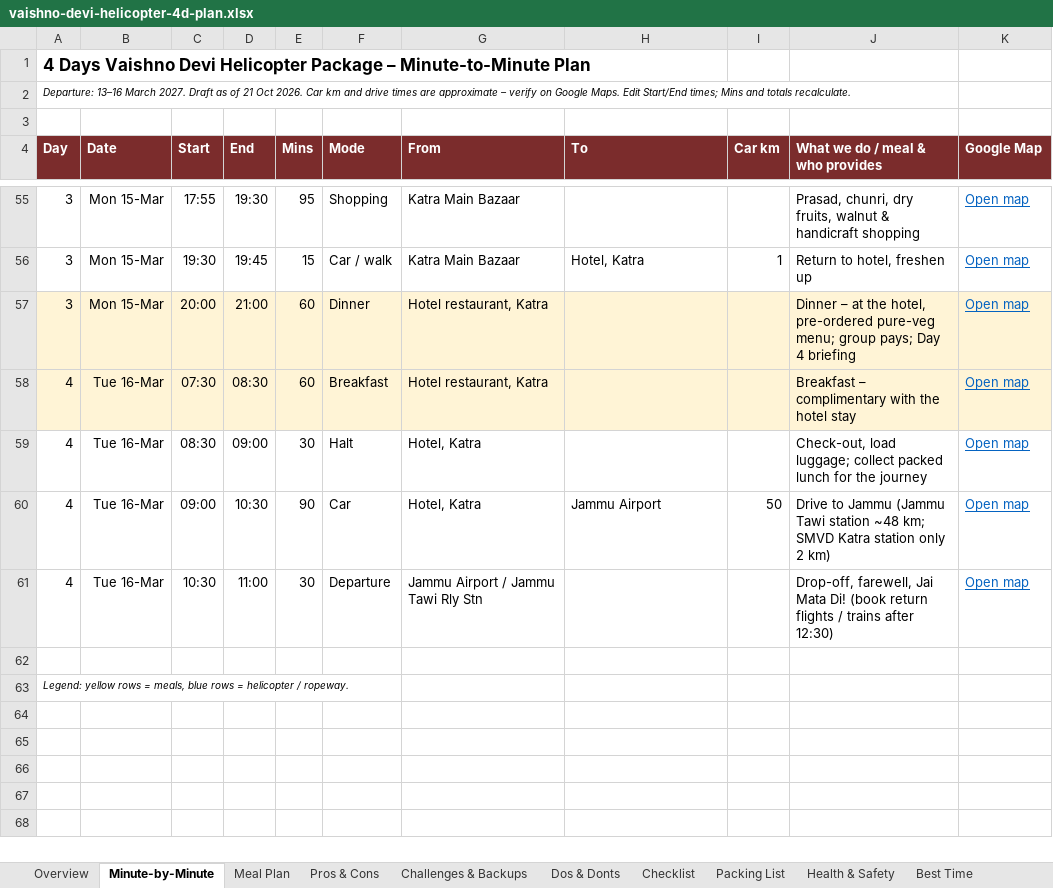
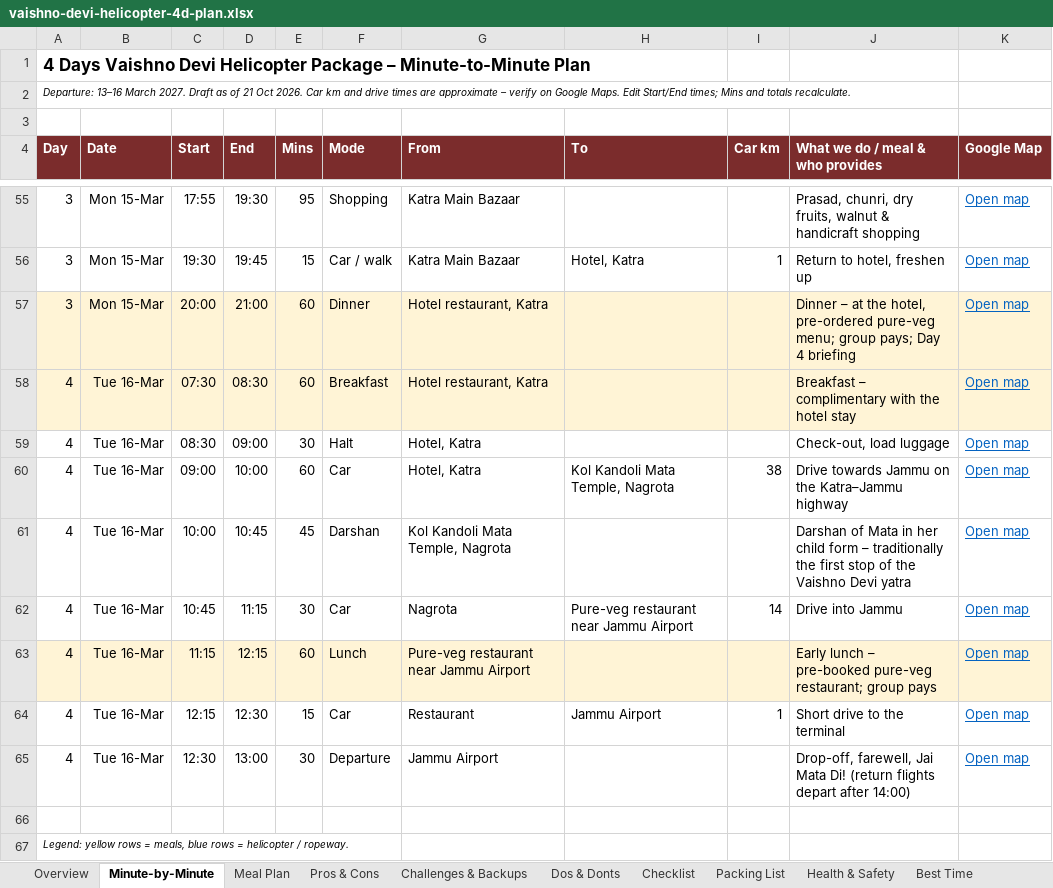
Before and after one commit to mkcdasa/YatraContentSeptember2026, an Excel workbook: docs/itineraries/vaishno-devi-helicopter-4d-plan.xlsx, sheet Minute-by-Minute, drawn as a sheet; only a part is shown, gaps mark what is left out; values as stored, in another font and other column widths than the file's, no borders; charts and pictures not drawn; addresses are those after the commit; the diff names each change by its address in the sheet, - before the commit and + after, or states it on an @@ line.

```diff
--- a/docs/itineraries/vaishno-devi-helicopter-4d-plan.xlsx (sheet Minute-by-Minute)
+++ b/docs/itineraries/vaishno-devi-helicopter-4d-plan.xlsx (sheet Minute-by-Minute)
-J59 (What we do / meal & who provides): Check-out, load luggage; collect packed lunch for the journey
+J59 (What we do / meal & who provides): Check-out, load luggage
-D60 (End): 10:30
+D60 (End): 10:00
-E60 (Mins): 90
+E60 (Mins): 60
-H60 (To): Jammu Airport
+H60 (To): Kol Kandoli Mata Temple, Nagrota
-I60 (Car km): 50
+I60 (Car km): 38
-J60 (What we do / meal & who provides): Drive to Jammu (Jammu Tawi station ~48 km; SMVD Katra station only 2 km)
+J60 (What we do / meal & who provides): Drive towards Jammu on the Katra–Jammu highway
+row 61: 4 | Tue 16-Mar | 10:00 | 10:45 | 45 | Darshan | Kol Kandoli Mata Temple, Nagrota |  |  | Darshan of Mata in her child form – traditionally the first stop of the Vaishno Devi yatra | Open map
+row 62: 4 | Tue 16-Mar | 10:45 | 11:15 | 30 | Car | Nagrota | Pure-veg restaurant near Jammu Airport | 14 | Drive into Jammu | Open map
+row 63: 4 | Tue 16-Mar | 11:15 | 12:15 | 60 | Lunch | Pure-veg restaurant near Jammu Airport |  |  | Early lunch – pre-booked pure-veg restaurant; group pays | Open map
+row 64: 4 | Tue 16-Mar | 12:15 | 12:30 | 15 | Car | Restaurant | Jammu Airport | 1 | Short drive to the terminal | Open map
-C65 (Start): 10:30
+C65 (Start): 12:30
-D65 (End): 11:00
+D65 (End): 13:00
-G65 (From): Jammu Airport / Jammu Tawi Rly Stn
+G65 (From): Jammu Airport
-J65 (What we do / meal & who provides): …Mata Di! (book return flights / trains after 12:30)
+J65 (What we do / meal & who provides): …Mata Di! (return flights depart after 14:00)
```
Also changed, not shown: sheet Overview, sheet Cost Heads, sheet Meal Plan, sheet Pros & Cons, sheet Checklist, formulas that keep their value, docs/itineraries/vaishno-devi-kashmir-8d-plan.xlsx, 2 other files.
